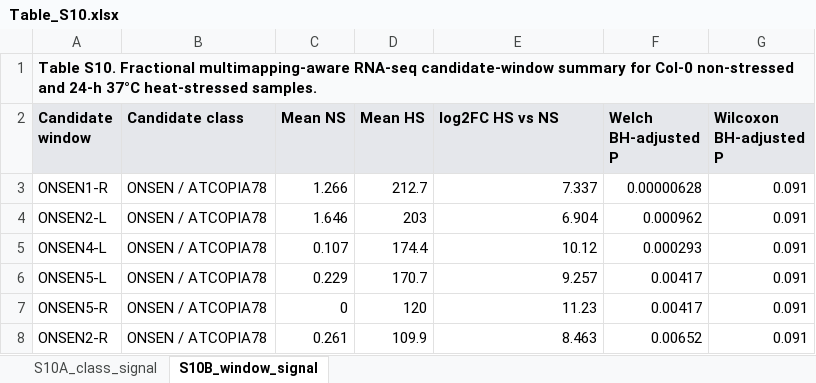
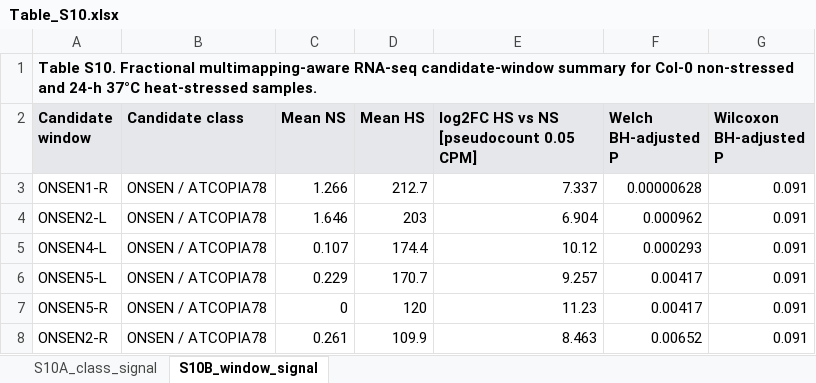
Before and after one commit to BaibhavBarbaruah/ONSEN-Heat-Shock-Element, an Excel workbook: Table_S10.xlsx, sheet S10B_window_signal, drawn as a sheet; only a part is shown; values as stored, in another font and other column widths than the file's, no borders; the diff names each change by its address in the sheet, - before the commit and + after, or states it on an @@ line.

```diff
--- a/Table_S10.xlsx (sheet S10B_window_signal)
+++ b/Table_S10.xlsx (sheet S10B_window_signal)
-E2: log2FC HS vs NS
+E2: log2FC HS vs NS [pseudocount 0.05 CPM]
```
Also changed, not shown: sheet S10A_class_signal, Table_S1.xlsx, Table_S4.xlsx, 37 other files.
